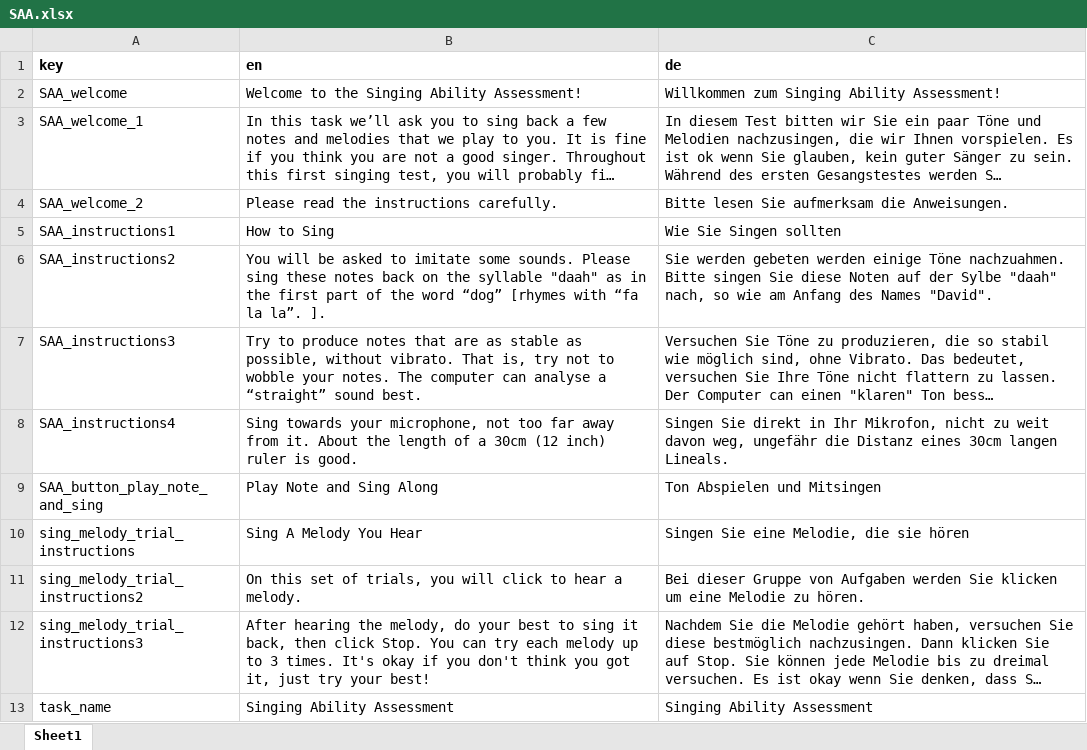
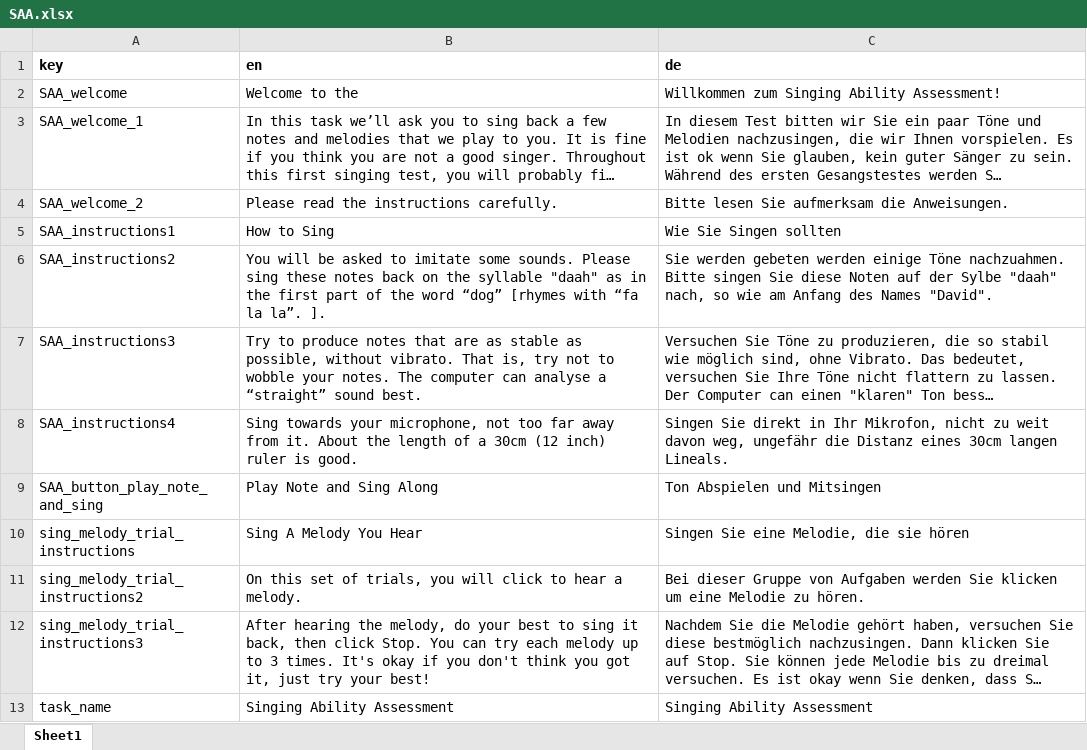
Before and after one commit to sebsilas/SAA, an Excel workbook: data-raw/SAA.xlsx, sheet Sheet1, drawn as a sheet; long unchanged cells end in …; values as stored, in another font and other column widths than the file's, no borders; the diff names each change by its address in the sheet, - before the commit and + after, or states it on an @@ line.

```diff
--- a/data-raw/SAA.xlsx (sheet Sheet1)
+++ b/data-raw/SAA.xlsx (sheet Sheet1)
-B2 (en): Welcome to the Singing Ability Assessment!
+B2 (en): Welcome to the
```
Also changed, not shown: 2 other files.
